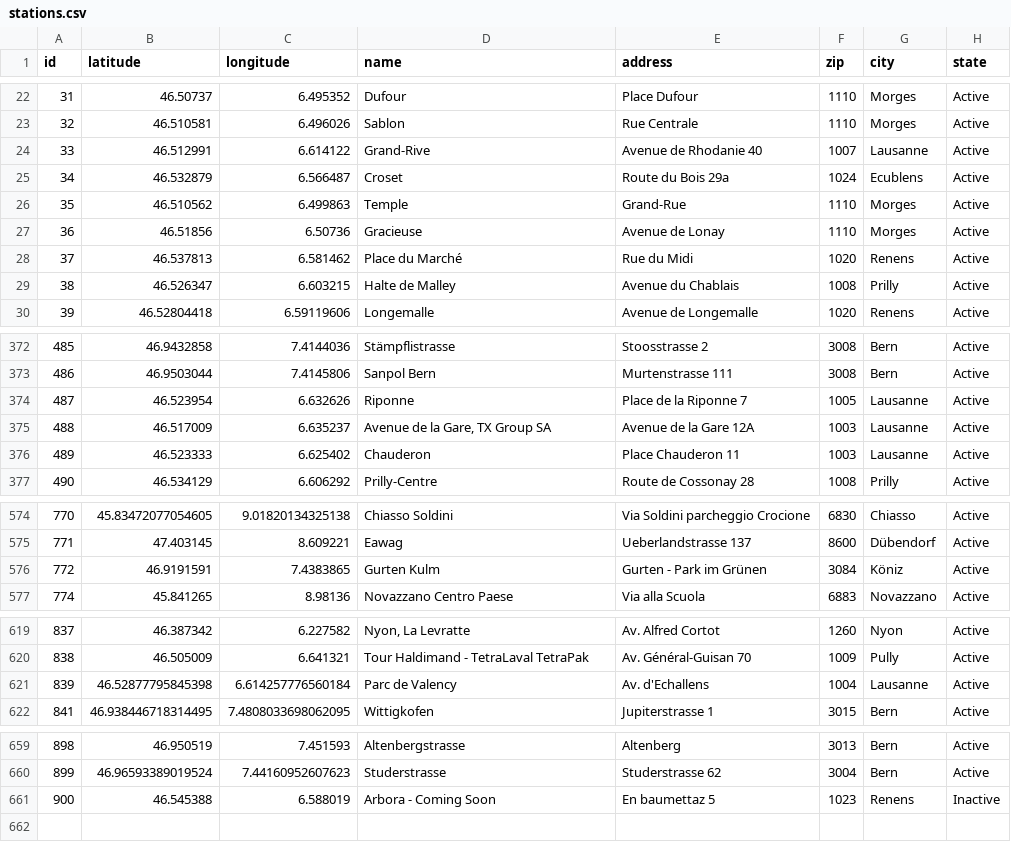
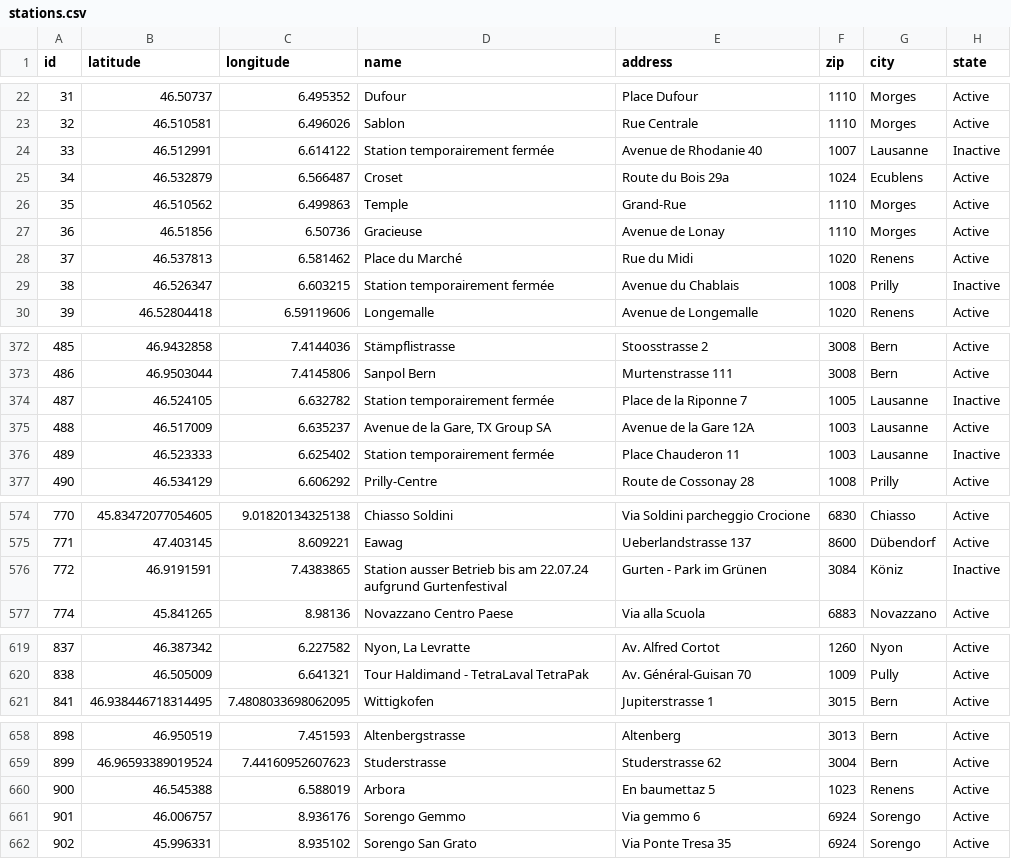
Before and after one commit to misialq/publibike-stations, a CSV file: stations/stations.csv, drawn as a sheet; only a part is shown, gaps mark what is left out; the diff covers the shown part only.

Commit message:
GHA: Update the list of PubliBike stations

```diff
--- a/stations/stations.csv
+++ b/stations/stations.csv
@@ -23,3 +23,3 @@ id,latitude,longitude,name,address,zip,city,state
 32,46.510581,6.496026,Sablon,Rue Centrale,1110,Morges,Active
-33,46.512991,6.614122,Grand-Rive,Avenue de Rhodanie 40,1007,Lausanne,Active
+33,46.512991,6.614122,Station temporairement fermée,Avenue de Rhodanie 40,1007,Lausanne,Inactive
 34,46.532879,6.566487,Croset,Route du Bois 29a,1024,Ecublens,Active
@@ -28,3 +28,3 @@ id,latitude,longitude,name,address,zip,city,state
 37,46.537813,6.581462,Place du Marché,Rue du Midi,1020,Renens,Active
-38,46.526347,6.603215,Halte de Malley,Avenue du Chablais,1008,Prilly,Active
+38,46.526347,6.603215,Station temporairement fermée,Avenue du Chablais,1008,Prilly,Inactive
 39,46.52804418,6.59119606,Longemalle,Avenue de Longemalle,1020,Renens,Active
@@ -373,5 +373,5 @@ id,latitude,longitude,name,address,zip,city,state
 486,46.9503044,7.4145806,Sanpol Bern,Murtenstrasse 111,3008,Bern,Active
-487,46.523954,6.632626,Riponne,Place de la Riponne 7,1005,Lausanne,Active
+487,46.524105,6.632782,Station temporairement fermée,Place de la Riponne 7,1005,Lausanne,Inactive
 488,46.517009,6.635237,"Avenue de la Gare, TX Group SA",Avenue de la Gare 12A,1003,Lausanne,Active
-489,46.523333,6.625402,Chauderon,Place Chauderon 11,1003,Lausanne,Active
+489,46.523333,6.625402,Station temporairement fermée,Place Chauderon 11,1003,Lausanne,Inactive
 490,46.534129,6.606292,Prilly-Centre,Route de Cossonay 28,1008,Prilly,Active
@@ -575,3 +575,3 @@ id,latitude,longitude,name,address,zip,city,state
 771,47.403145,8.609221,Eawag,Ueberlandstrasse 137,8600,Dübendorf,Active
-772,46.9191591,7.4383865,Gurten Kulm,Gurten - Park im Grünen,3084,Köniz,Active
+772,46.9191591,7.4383865,Station ausser Betrieb bis am 22.07.24 aufgrund Gurtenfestival,Gurten - Park im Grünen,3084,Köniz,Inactive
 774,45.841265,8.98136,Novazzano Centro Paese,Via alla Scuola,6883,Novazzano,Active
@@ -620,3 +620,2 @@ id,latitude,longitude,name,address,zip,city,state
 838,46.505009,6.641321,Tour Haldimand - TetraLaval TetraPak,Av. Général-Guisan 70,1009,Pully,Active
-839,46.52877795845398,6.614257776560184,Parc de Valency,Av. d'Echallens,1004,Lausanne,Active
 841,46.938446718314495,7.4808033698062095,Wittigkofen,Jupiterstrasse 1,3015,Bern,Active
@@ -660,2 +659,4 @@ id,latitude,longitude,name,address,zip,city,state
 899,46.96593389019524,7.44160952607623,Studerstrasse,Studerstrasse 62,3004,Bern,Active
-900,46.545388,6.588019,Arbora - Coming Soon,En baumettaz 5,1023,Renens,Inactive
+900,46.545388,6.588019,Arbora,En baumettaz 5,1023,Renens,Active
+901,46.006757,8.936176,Sorengo Gemmo,Via gemmo 6,6924,Sorengo,Active
+902,45.996331,8.935102,Sorengo San Grato,Via Ponte Tresa 35,6924,Sorengo,Active
```
Also changed, not shown: 5 edited cells elsewhere in this file.
